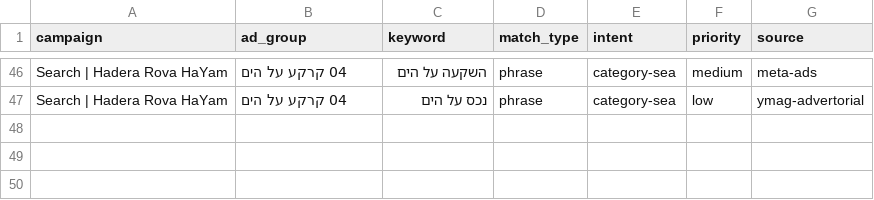
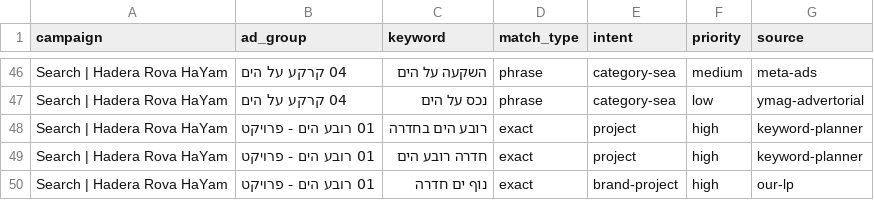
Before and after one commit to cmo-zamarot/ZamarotAgents, a CSV file: google-ads/hadera/02-keywords.csv, drawn as a sheet; only a part is shown, gaps mark what is left out.

```diff
--- a/google-ads/hadera/02-keywords.csv
+++ b/google-ads/hadera/02-keywords.csv
@@ -47 +47,4 @@ Search | Hadera Rova HaYam,04 קרקע על הים,השקעה על הים,phrase
 Search | Hadera Rova HaYam,04 קרקע על הים,נכס על הים,phrase,category-sea,low,ymag-advertorial
+Search | Hadera Rova HaYam,01 רובע הים - פרויקט,רובע הים בחדרה,exact,project,high,keyword-planner
+Search | Hadera Rova HaYam,01 רובע הים - פרויקט,חדרה רובע הים,exact,project,high,keyword-planner
+Search | Hadera Rova HaYam,01 רובע הים - פרויקט,נוף ים חדרה,exact,brand-project,high,our-lp
```
Also changed, not shown: 5 other files.
